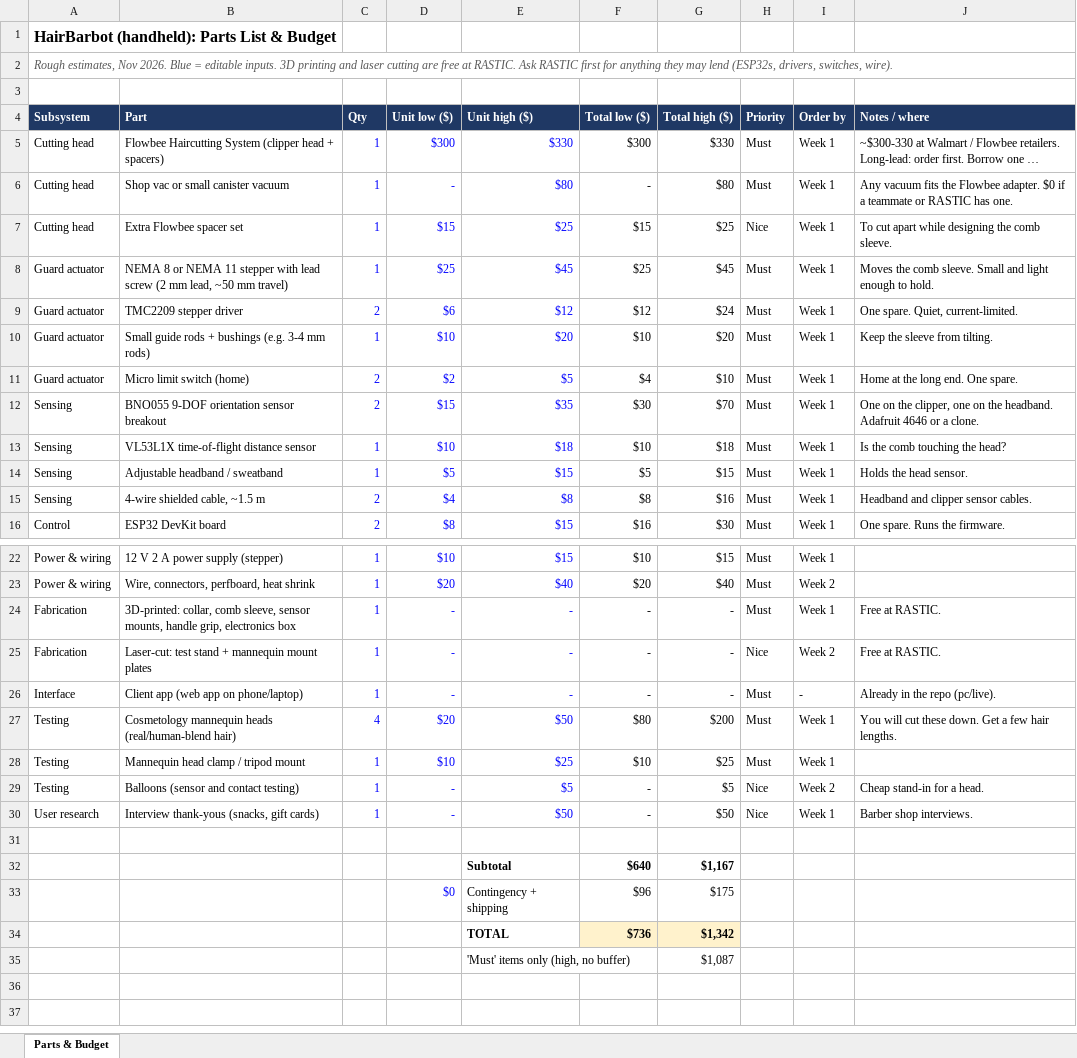
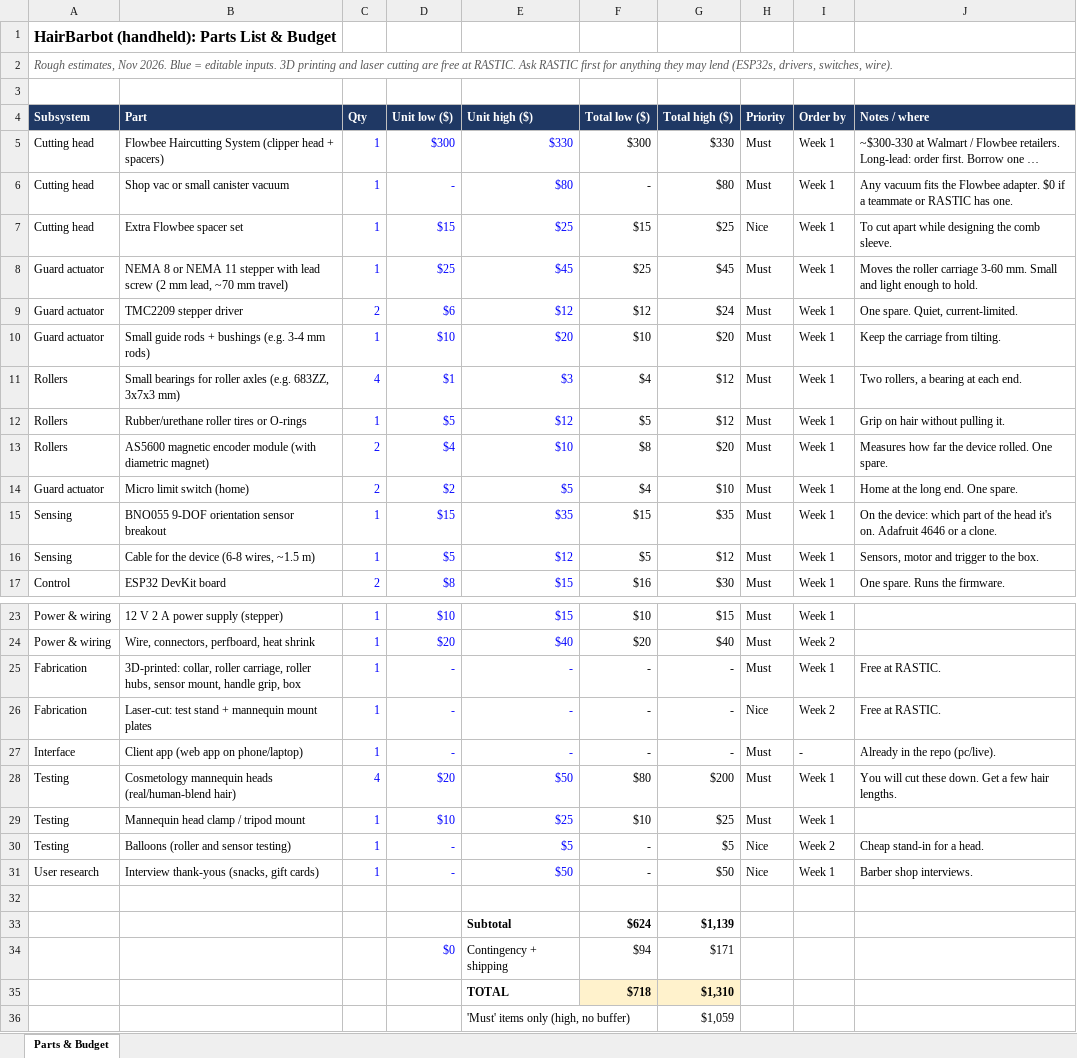
Before and after one commit to ShiqiLin17/HairBarbot, an Excel workbook: docs/budget.xlsx, sheet Parts & Budget, drawn as a sheet; only a part is shown, gaps mark what is left out; long unchanged cells end in …; values as stored, in another font and other column widths than the file's, no borders; removed rows and columns are numbered as before the commit, all else as after; the diff names each change by its address in the sheet, - before the commit and + after, or states it on an @@ line.

```diff
--- a/docs/budget.xlsx (sheet Parts & Budget)
+++ b/docs/budget.xlsx (sheet Parts & Budget)
-B8 (Part): …mm lead, ~50 mm travel)
+B8 (Part): …mm lead, ~70 mm travel)
-J8 (Notes / where): Moves the comb sleeve. Small and…
+J8 (Notes / where): Moves the roller carriage 3-60 mm. Small and…
-J10 (Notes / where): Keep the sleeve from tilting.
+J10 (Notes / where): Keep the carriage from tilting.
+row 11: Rollers | Small bearings for roller axles (e.g. 683ZZ, 3x7x3 mm) | 4 | $1 | $3 | $4 | $12 | Must | Week 1 | Two rollers, a bearing at each end.
+row 12: Rollers | Rubber/urethane roller tires or O-rings | 1 | $5 | $12 | $5 | $12 | Must | Week 1 | Grip on hair without pulling it.
+row 13: Rollers | AS5600 magnetic encoder module (with diametric magnet) | 2 | $4 | $10 | $8 | $20 | Must | Week 1 | Measures how far the device rolled. One spare.
-C15 (Qty): 2
+C15 (Qty): 1
-F15 (Total low ($)): $30
+F15 (Total low ($)): $15
-G15 (Total high ($)): $70
+G15 (Total high ($)): $35
-J15 (Notes / where): One on the clipper, one on the headband. Adafruit 4646…
+J15 (Notes / where): On the device: which part of the head it's on. Adafruit 4646…
-row 13: Sensing | VL53L1X time-of-flight distance sensor | 1 | $10 | $18 | $10 | $18 | Must | Week 1 | Is the comb touching the head?
-B16 (Part): Adjustable headband / sweatband
+B16 (Part): Cable for the device (6-8 wires, ~1.5 m)
-E16 (Unit high ($)): $15
+E16 (Unit high ($)): $12
-G16 (Total high ($)): $15
+G16 (Total high ($)): $12
-J16 (Notes / where): Holds the head sensor.
+J16 (Notes / where): Sensors, motor and trigger to the box.
-row 15: Sensing | 4-wire shielded cable, ~1.5 m | 2 | $4 | $8 | $8 | $16 | Must | Week 1 | Headband and clipper sensor cables.
-B25 (Part): 3D-printed: collar, comb sleeve, sensor mounts, handle grip, electronics box
+B25 (Part): 3D-printed: collar, roller carriage, roller hubs, sensor mount, handle grip, box
-B30 (Part): Balloons (sensor and contact testing)
+B30 (Part): Balloons (roller and sensor testing)
-row 32:  |  |  |  | Subtotal | $640 | $1,167
-row 33:  |  |  | $0 | Contingency + shipping | $96 | $175
-row 34:  |  |  |  | TOTAL | $736 | $1,342
-row 35:  |  |  |  | 'Must' items only (high, no buffer) |  | $1,087
+row 33:  |  |  |  | Subtotal | $624 | $1,139
+row 34:  |  |  | $0 | Contingency + shipping | $94 | $171
+row 35:  |  |  |  | TOTAL | $718 | $1,310
+row 36:  |  |  |  | 'Must' items only (high, no buffer) |  | $1,059
```
Also changed, not shown: formulas that keep their value, 15 other files.
